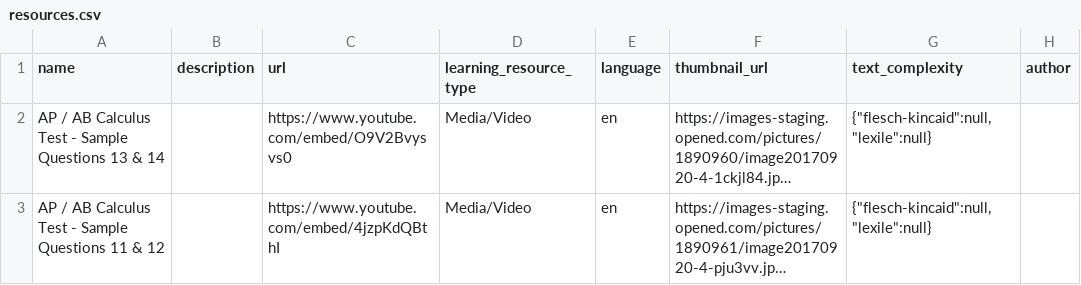
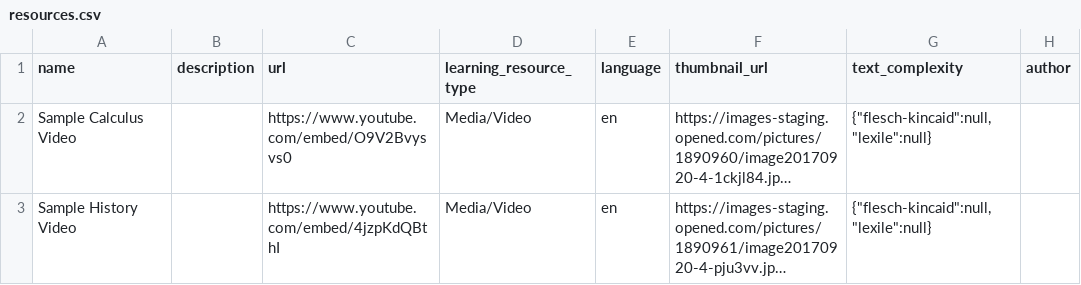
Before and after one commit to davidpesce/minerva-demo, a CSV file: db/resources.csv, drawn as a sheet; only a part is shown; long unchanged cells end in …; the diff names each change by its address in the sheet, - before the commit and + after, or states it on an @@ line.

Commit message:
updated sample data

```diff
--- a/db/resources.csv
+++ b/db/resources.csv
-A2 (name): AP / AB Calculus Test - Sample Questions 13 & 14
+A2 (name): Sample Calculus Video
-A3 (name): AP / AB Calculus Test - Sample Questions 11 & 12
+A3 (name): Sample History Video
```
